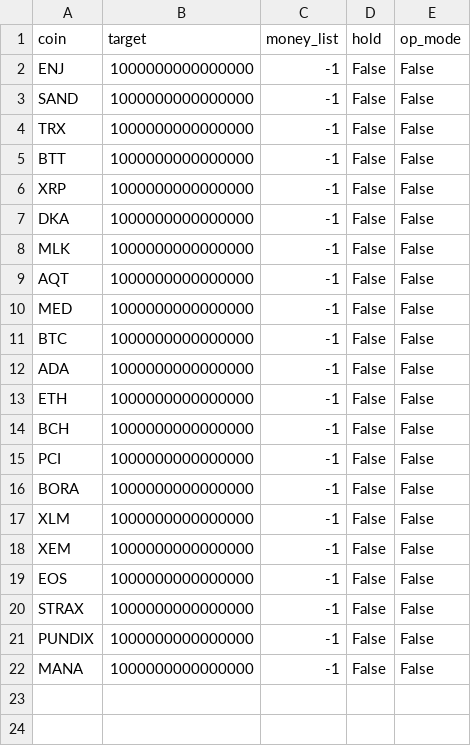
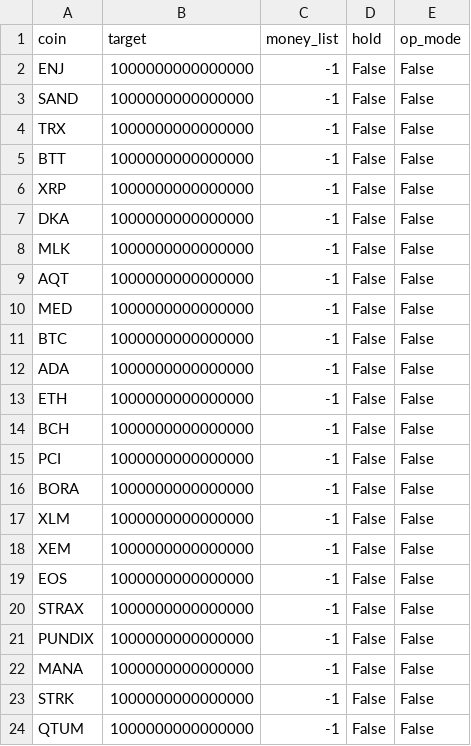
Before and after one commit to hyeon9698/upbit_bot, a CSV file: dataset.csv, drawn as a sheet; the diff names each change by its address in the sheet, - before the commit and + after, or states it on an @@ line.

Commit message:
[update] add coin STRK. QTUM

```diff
--- a/dataset.csv
+++ b/dataset.csv
+row 23: STRK | 1000000000000000 | -1 | False | False
+row 24: QTUM | 1000000000000000 | -1 | False | False
```
Also changed, not shown: 2 other files.
